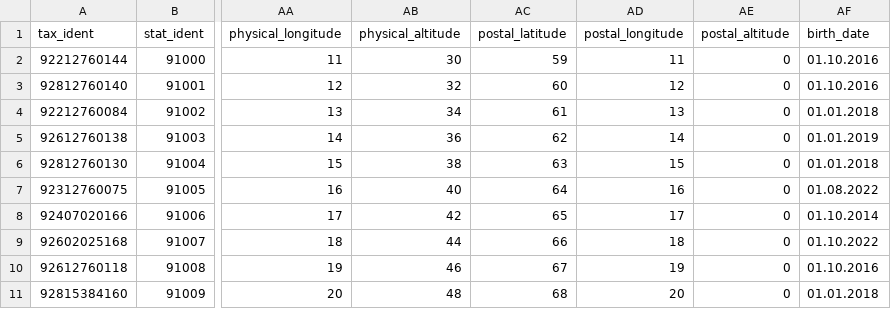
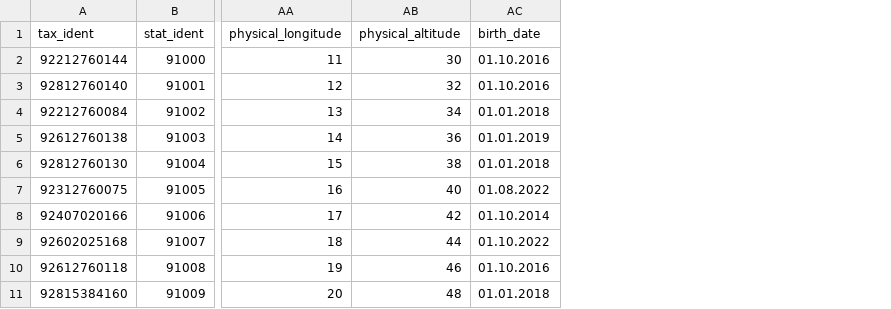
Before and after one commit to statisticsnorway/statbus, a CSV file: app/public/demo/formal_establishments_units_demo.csv, drawn as a sheet; only a part is shown, gaps mark what is left out; the diff names each change by its address in the sheet, - before the commit and + after, or states it on an @@ line.

Commit message:
Updated demo files for Download sample in stratbus

```diff
--- a/app/public/demo/formal_establishments_units_demo.csv
+++ b/app/public/demo/formal_establishments_units_demo.csv
-column AC (postal_latitude), rows 2-11: 59 | 60 | 61 | 62 | 63 | 64 | 65 | 66 | 67 | 68
-column AD (postal_longitude), rows 2-11: 11 | 12 | 13 | 14 | 15 | 16 | 17 | 18 | 19 | 20
-column AE (postal_altitude), rows 2-11: all 0
```
Also changed, not shown: 2 other files.
